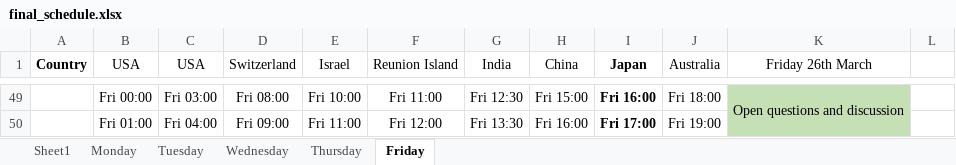
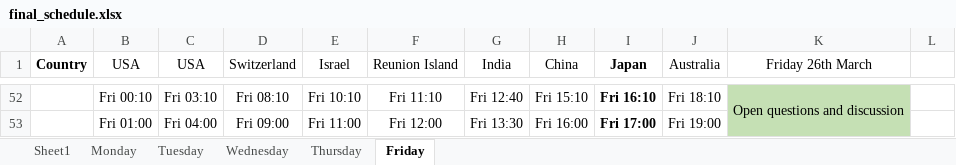
Before and after one commit to honeybeehealth2021/honeybeehealth2021.github.io, an Excel workbook: assets/forms/final_schedule.xlsx, sheet Friday, drawn as a sheet; only a part is shown, gaps mark what is left out; values as stored, in another font and other column widths than the file's, no borders; addresses are those after the commit; the diff covers the shown part only; the diff names each change by its address in the sheet, - before the commit and + after, or states it on an @@ line.

```diff
--- a/assets/forms/final_schedule.xlsx (sheet Friday)
+++ b/assets/forms/final_schedule.xlsx (sheet Friday)
-B52 (USA): Fri 00:00
+B52 (USA): Fri 00:10
-C52 (USA): Fri 03:00
+C52 (USA): Fri 03:10
-D52 (Switzerland): Fri 08:00
+D52 (Switzerland): Fri 08:10
-E52 (Israel): Fri 10:00
+E52 (Israel): Fri 10:10
-F52 (Reunion Island): Fri 11:00
+F52 (Reunion Island): Fri 11:10
-G52 (India): Fri 12:30
+G52 (India): Fri 12:40
-H52 (China): Fri 15:00
+H52 (China): Fri 15:10
-I52 (Japan): Fri 16:00
+I52 (Japan): Fri 16:10
-J52 (Australia): Fri 18:00
+J52 (Australia): Fri 18:10
```
Also changed, not shown: 4 added rows, 1 removed row and 20 edited cells elsewhere in this sheet, 8 other files.
